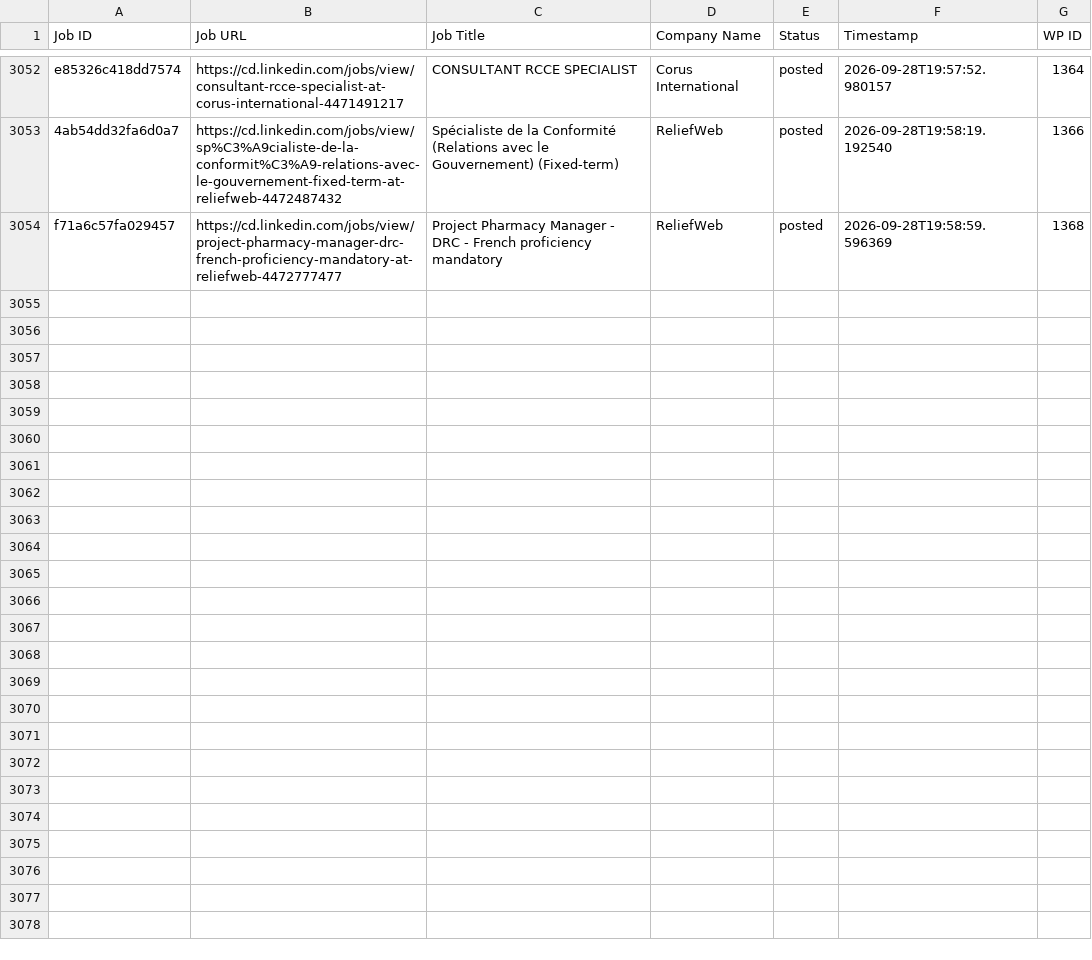
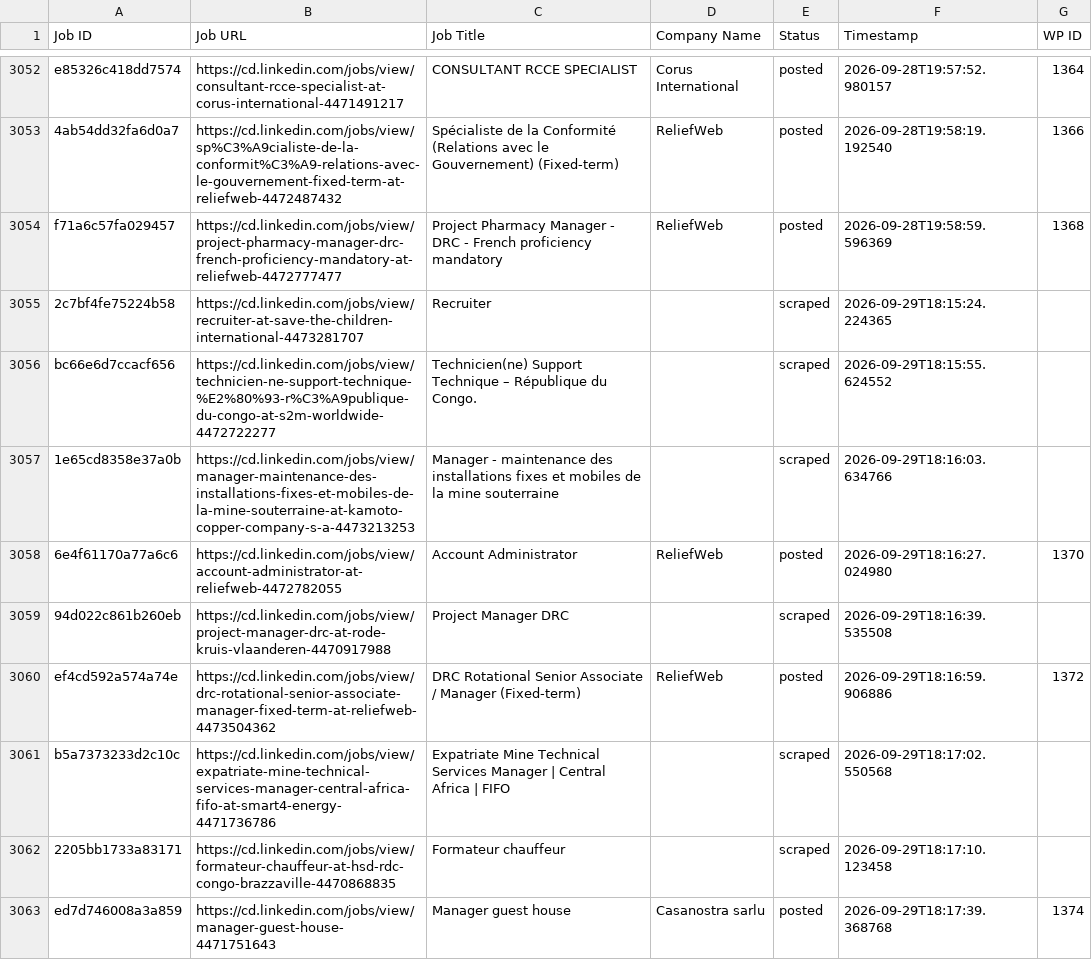
Before and after one commit to vindoky/cg, a CSV file: processed_jobs.csv, drawn as a sheet; only a part is shown, gaps mark what is left out; the diff covers the shown part only; the diff names each change by its address in the sheet, - before the commit and + after, or states it on an @@ line.

```diff
--- a/processed_jobs.csv
+++ b/processed_jobs.csv
+row 3055: 2c7bf4fe75224b58 | https://cd.linkedin.com/jobs/view/recruiter-at-save-the-children-international-4473281707 | Recruiter |  | scraped | 2026-09-29T18:15:24.224365
+row 3056: bc66e6d7ccacf656 | https://cd.linkedin.com/jobs/view/technicien-ne-support-technique-%E2%80%93-r%C3%A9publique-du-congo-at-s2m-worldwide-4472722277 | Technicien(ne) Support Technique – République du Congo. |  | scraped | 2026-09-29T18:15:55.624552
+row 3057: 1e65cd8358e37a0b | https://cd.linkedin.com/jobs/view/manager-maintenance-des-installations-fixes-et-mobiles-de-la-mine-souterraine-at-kamoto-copper-company-s-a-4473213253 | Manager - maintenance des installations fixes et mobiles de la mine souterraine |  | scraped | 2026-09-29T18:16:03.634766
+row 3058: 6e4f61170a77a6c6 | https://cd.linkedin.com/jobs/view/account-administrator-at-reliefweb-4472782055 | Account Administrator | ReliefWeb | posted | 2026-09-29T18:16:27.024980 | 1370
+row 3059: 94d022c861b260eb | https://cd.linkedin.com/jobs/view/project-manager-drc-at-rode-kruis-vlaanderen-4470917988 | Project Manager DRC |  | scraped | 2026-09-29T18:16:39.535508
+row 3060: ef4cd592a574a74e | https://cd.linkedin.com/jobs/view/drc-rotational-senior-associate-manager-fixed-term-at-reliefweb-4473504362 | DRC Rotational Senior Associate / Manager (Fixed-term) | ReliefWeb | posted | 2026-09-29T18:16:59.906886 | 1372
+row 3061: b5a7373233d2c10c | https://cd.linkedin.com/jobs/view/expatriate-mine-technical-services-manager-central-africa-fifo-at-smart4-energy-4471736786 | Expatriate Mine Technical Services Manager | Central Africa | FIFO |  | scraped | 2026-09-29T18:17:02.550568
+row 3062: 2205bb1733a83171 | https://cd.linkedin.com/jobs/view/formateur-chauffeur-at-hsd-rdc-congo-brazzaville-4470868835 | Formateur chauffeur |  | scraped | 2026-09-29T18:17:10.123458
+row 3063: ed7d746008a3a859 | https://cd.linkedin.com/jobs/view/manager-guest-house-4471751643 | Manager guest house | Casanostra sarlu | posted | 2026-09-29T18:17:39.368768 | 1374
```
Also changed, not shown: 8 added rows elsewhere in this file.
